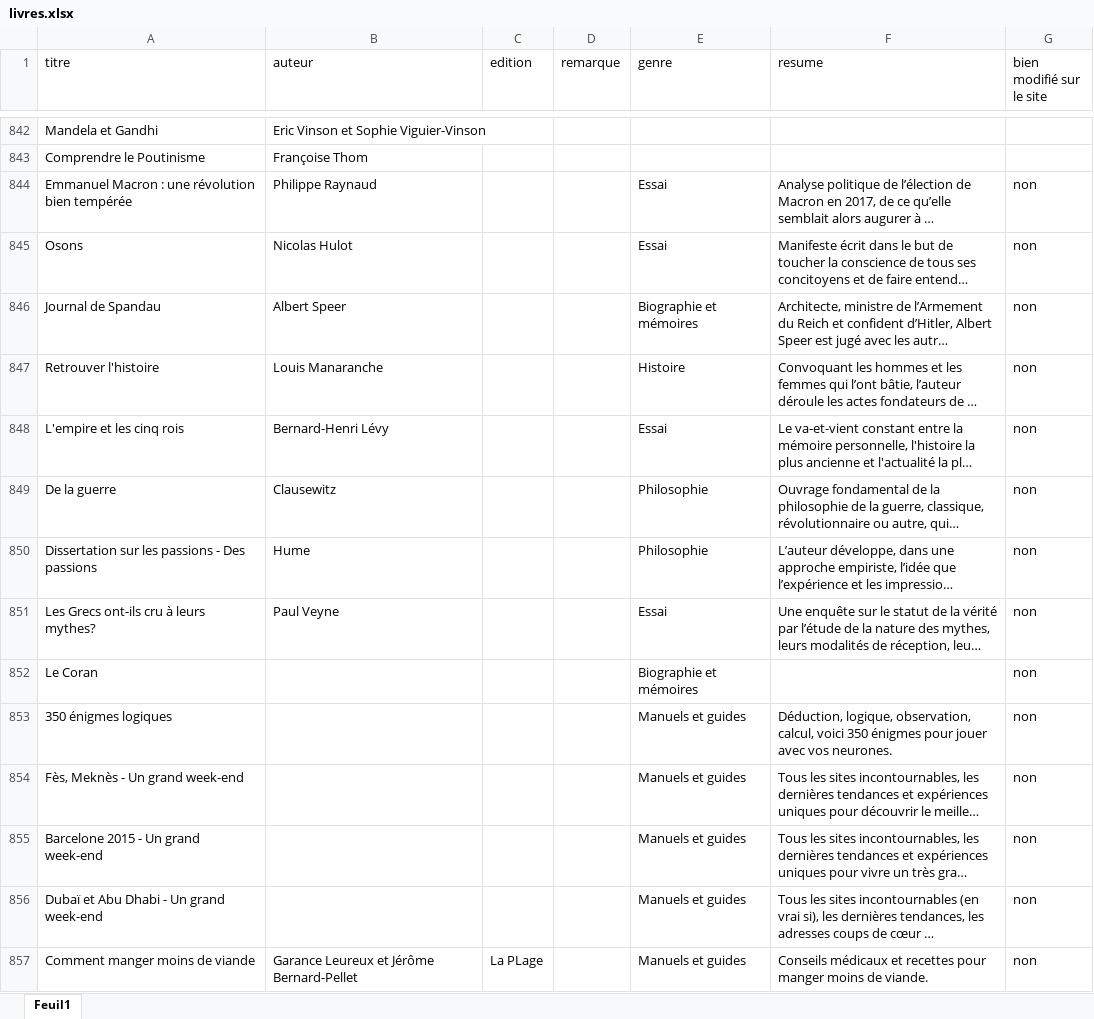
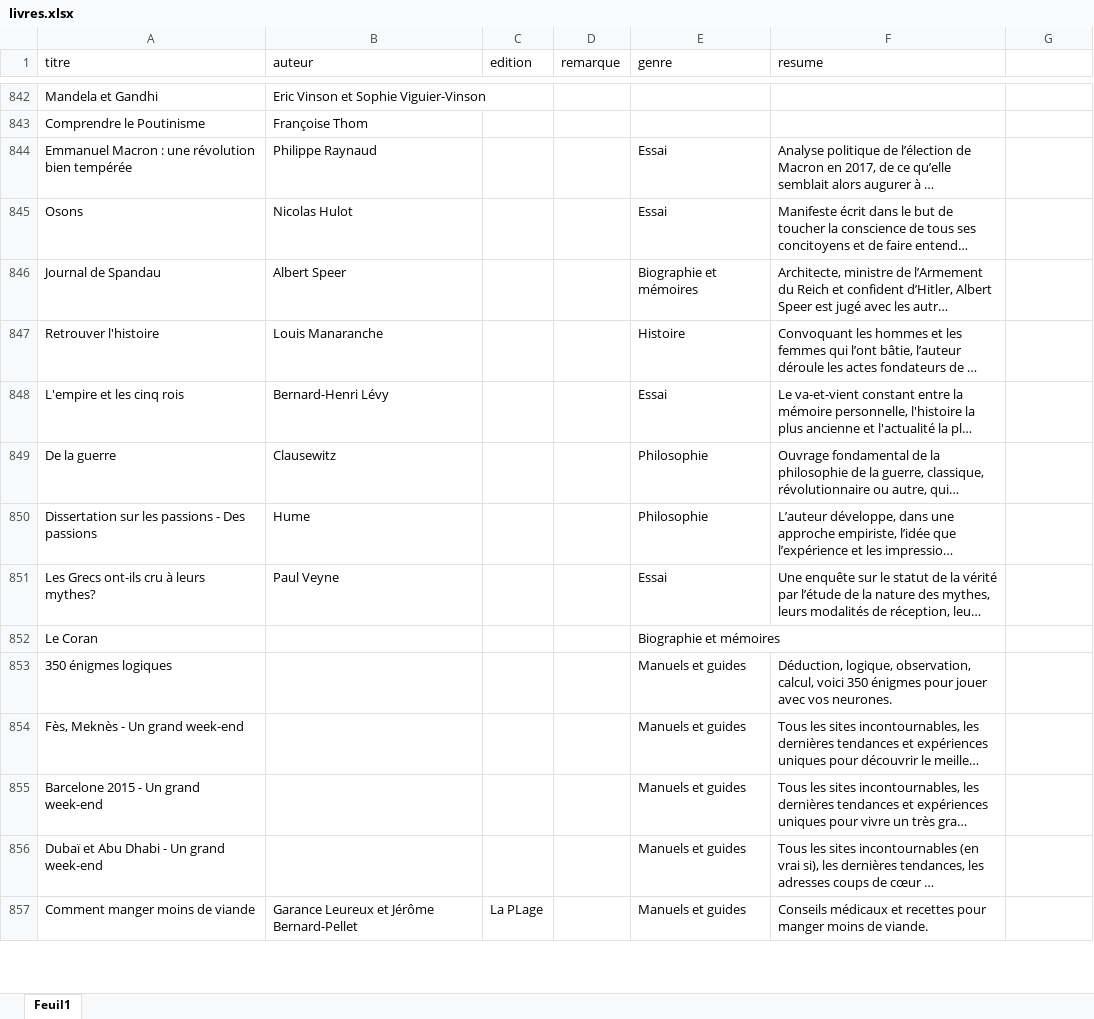
Before and after one commit to CortoBeck/Test, an Excel workbook: data/livres.xlsx, sheet Feuil1, drawn as a sheet; only a part is shown, gaps mark what is left out; long unchanged cells end in …; values as stored, in another font and other column widths than the file's, no borders; the diff covers the shown part only; the diff names each change by its address in the sheet, - before the commit and + after, or states it on an @@ line.

```diff
--- a/data/livres.xlsx (sheet Feuil1)
+++ b/data/livres.xlsx (sheet Feuil1)
-G1: bien modifié sur le site
+G1: (empty)
-G844:G857: non
+G844:G857: (empty)
```
Also changed, not shown: 80 edited cells elsewhere in this sheet, 1 other file.
